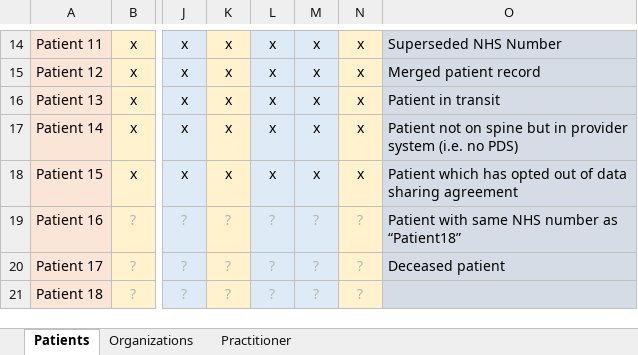
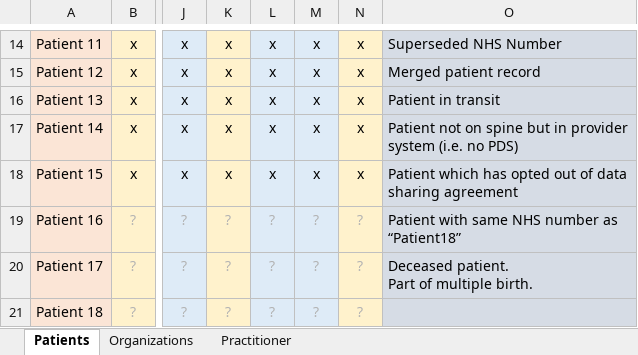
Before and after one commit to nhsconnect/gpconnect-provider-testing, an Excel workbook: Data/Test Suite Prerequisites.xlsx, sheet Patients, drawn as a sheet; only a part is shown, gaps mark what is left out; values as stored, in another font and other column widths than the file's, no borders; ↵ is a line break in a cell; the diff names each change by its address in the sheet, - before the commit and + after, or states it on an @@ line.

Commit message:
Added test scenario for Patient MultipleBirth field

```diff
--- a/Data/Test Suite Prerequisites.xlsx (sheet Patients)
+++ b/Data/Test Suite Prerequisites.xlsx (sheet Patients)
-O20: Deceased patient
+O20: Deceased patient. ↵ Part of multiple birth.
```
Also changed, not shown: 3 other files.
